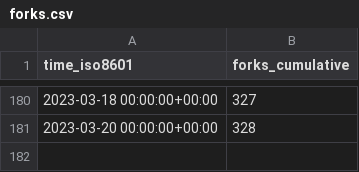
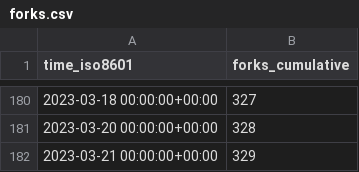
Before and after one commit to sarvex/immich, a CSV file: immich-app/immich/ghrs-data/forks.csv, drawn as a sheet; only a part is shown, gaps mark what is left out; the diff names each change by its address in the sheet, - before the commit and + after, or states it on an @@ line.

```diff
--- a/immich-app/immich/ghrs-data/forks.csv
+++ b/immich-app/immich/ghrs-data/forks.csv
+row 182: 2023-03-21 00:00:00+00:00 | 329
```
Also changed, not shown: immich-app/immich/ghrs-data/stargazers.csv.
